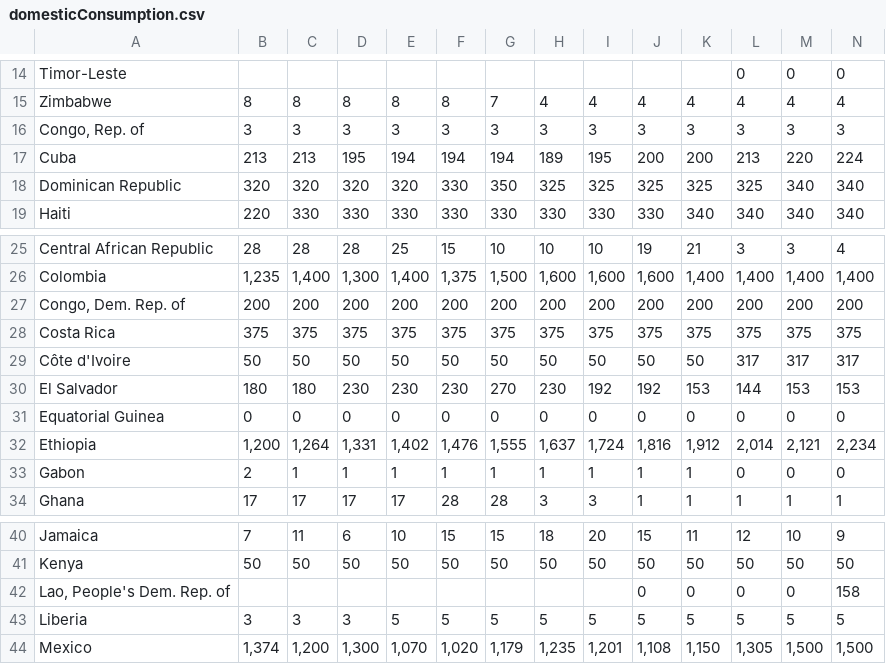
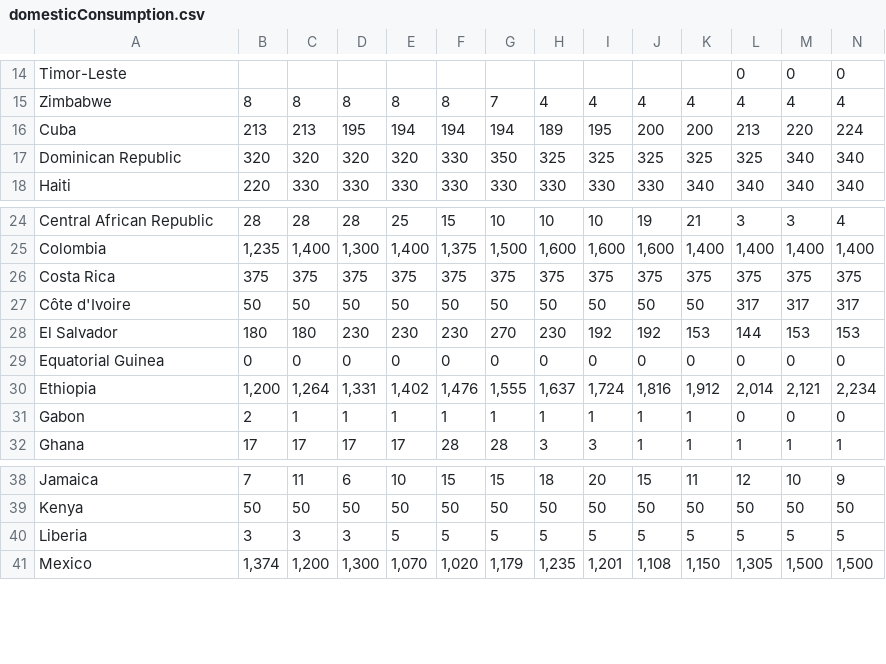
Before and after one commit to nctarski/-nctarski-.github.io, a CSV file: domesticConsumption.csv, drawn as a sheet; only a part is shown, gaps mark what is left out; rows hold the shown columns only; the diff names each change by its address in the sheet, - before the commit and + after, or states it on an @@ line.

```diff
--- a/domesticConsumption.csv
+++ b/domesticConsumption.csv
-row 16: Congo, Rep. of | 3 | 3 | 3 | 3 | 3 | 3 | 3 | 3 | 3 | 3 | 3 | 3 | 3
-row 27: Congo, Dem. Rep. of | 200 | 200 | 200 | 200 | 200 | 200 | 200 | 200 | 200 | 200 | 200 | 200 | 200
-row 42: Lao, People's Dem. Rep. of |  |  |  |  |  |  |  |  | 0 | 0 | 0 | 0 | 158
```
Also changed, not shown: exports.csv, totalProduction.csv, 1 other file.
